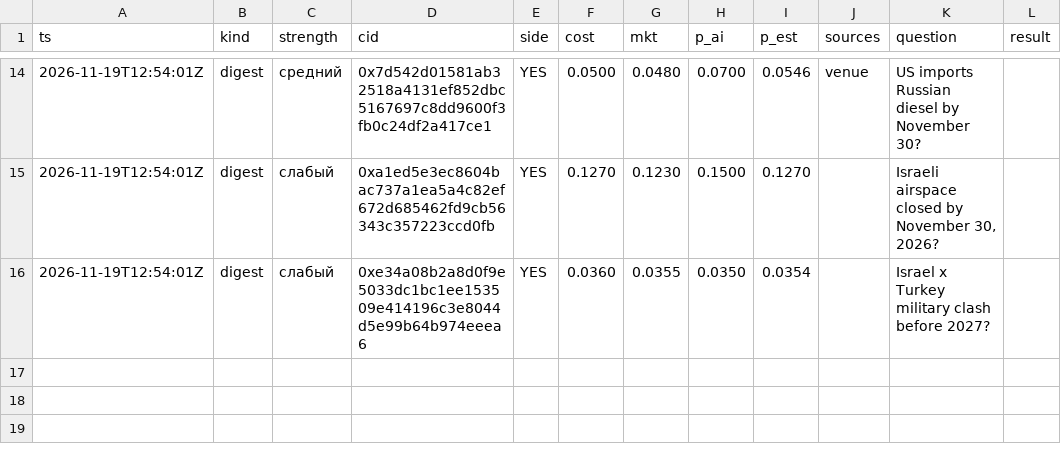
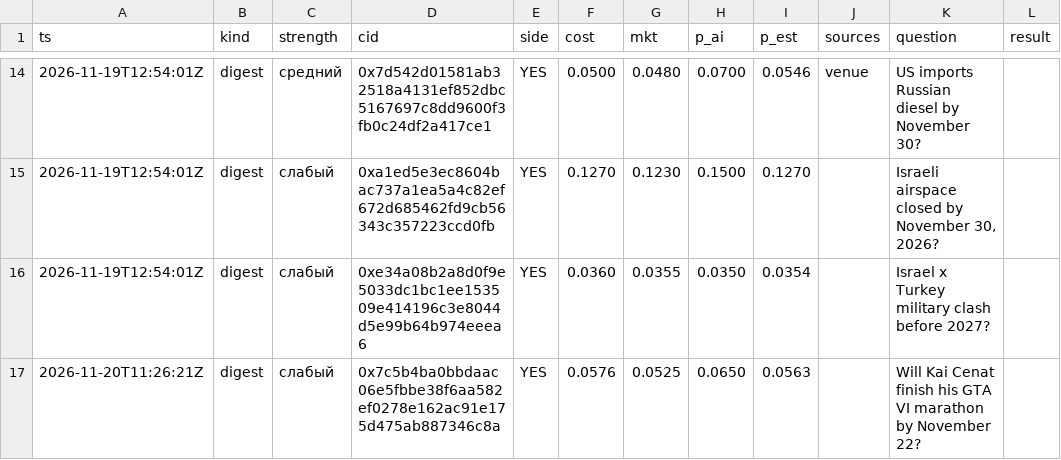
Before and after one commit to 2akklaktu-hue/polymarket, a CSV file: data/live/signals.csv, drawn as a sheet; only a part is shown, gaps mark what is left out.

```diff
--- a/data/live/signals.csv
+++ b/data/live/signals.csv
@@ -16 +16,2 @@ ts,kind,strength,cid,side,cost,mkt,p_ai,p_est,sources,question,result
 2026-11-19T12:54:01Z,digest,слабый,0xe34a08b2a8d0f9e5033dc1bc1ee153509e414196c3e8044d5e99b64b974eeea6,YES,0.0360,0.0355,0.0350,0.0354,,Israel x Turkey military clash before 2027?,
+2026-11-20T11:26:21Z,digest,слабый,0x7c5b4ba0bbdaac06e5fbbe38f6aa582ef0278e162ac91e175d475ab887346c8a,YES,0.0576,0.0525,0.0650,0.0563,,Will Kai Cenat finish his GTA VI marathon by November 22?,
```
Also changed, not shown: data/live/markets.csv, 2 other files.
